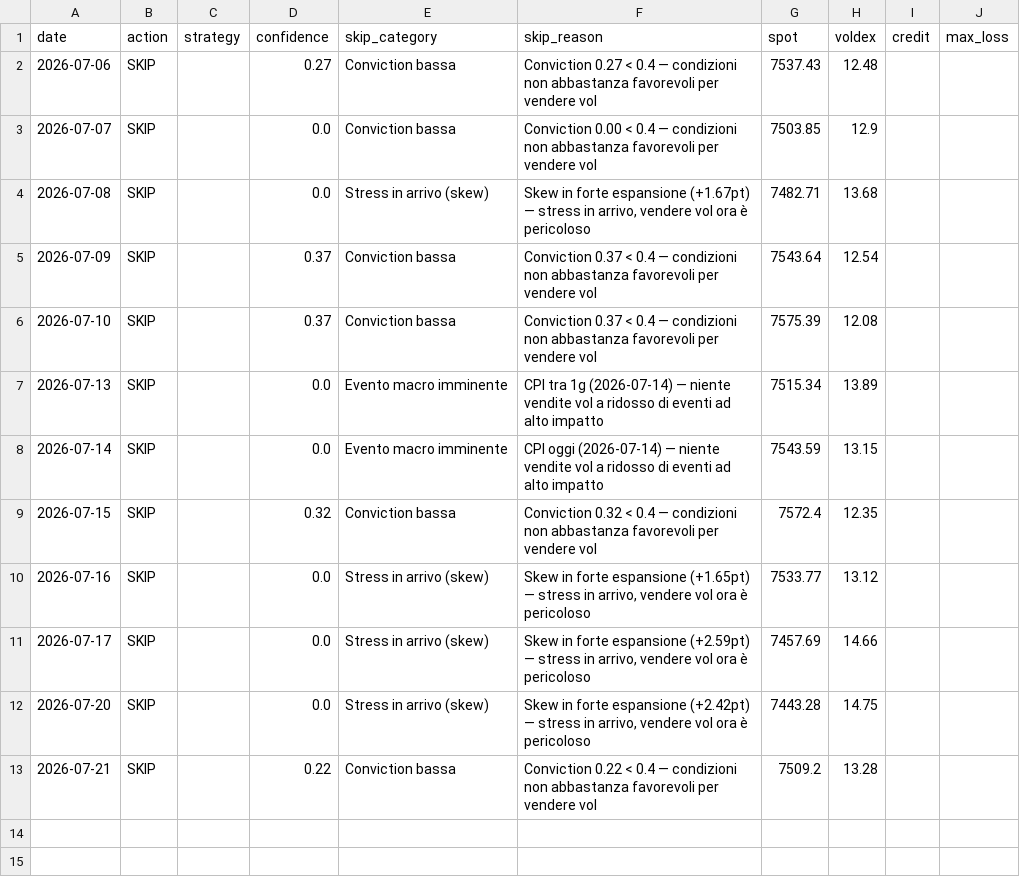
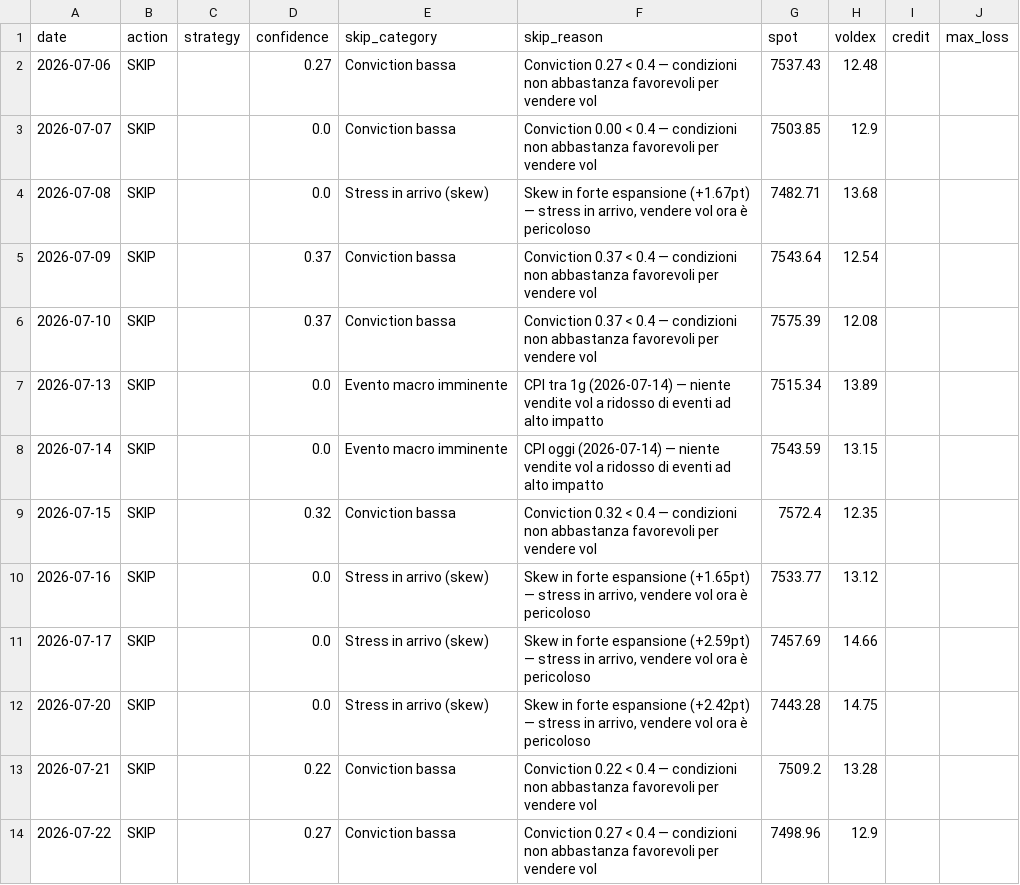
Before and after one commit to electribe15/DerivativeAnalytics, a CSV file: paper_trades_short/skip_log_short.csv, drawn as a sheet.

```diff
--- a/paper_trades_short/skip_log_short.csv
+++ b/paper_trades_short/skip_log_short.csv
@@ -13 +13,2 @@ date,action,strategy,confidence,skip_category,skip_reason,spot,voldex,credit,max
 2026-07-21,SKIP,,0.22,Conviction bassa,Conviction 0.22 < 0.4 — condizioni non abbastanza favorevoli per vendere vol,7509.2,13.28,,
+2026-07-22,SKIP,,0.27,Conviction bassa,Conviction 0.27 < 0.4 — condizioni non abbastanza favorevoli per vendere vol,7498.96,12.9,,
```
Also changed, not shown: gex_history/gex_metrics_history.csv, paper_trades/skip_log.csv, 2 other files.
